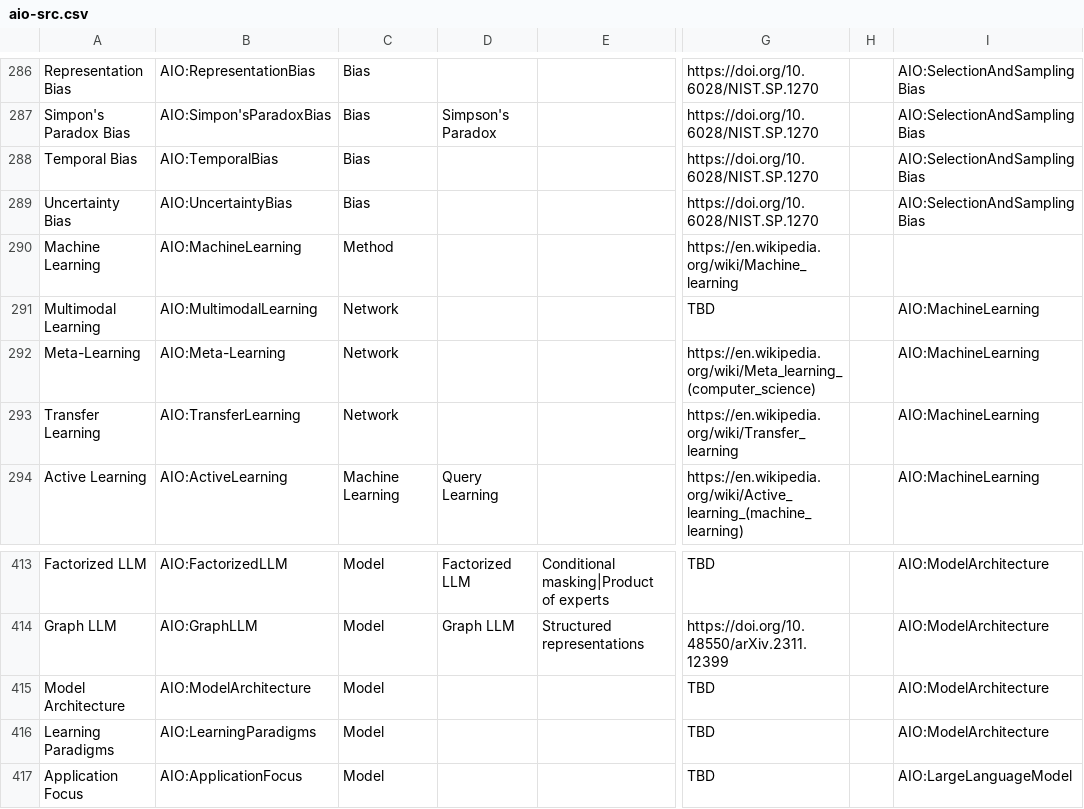
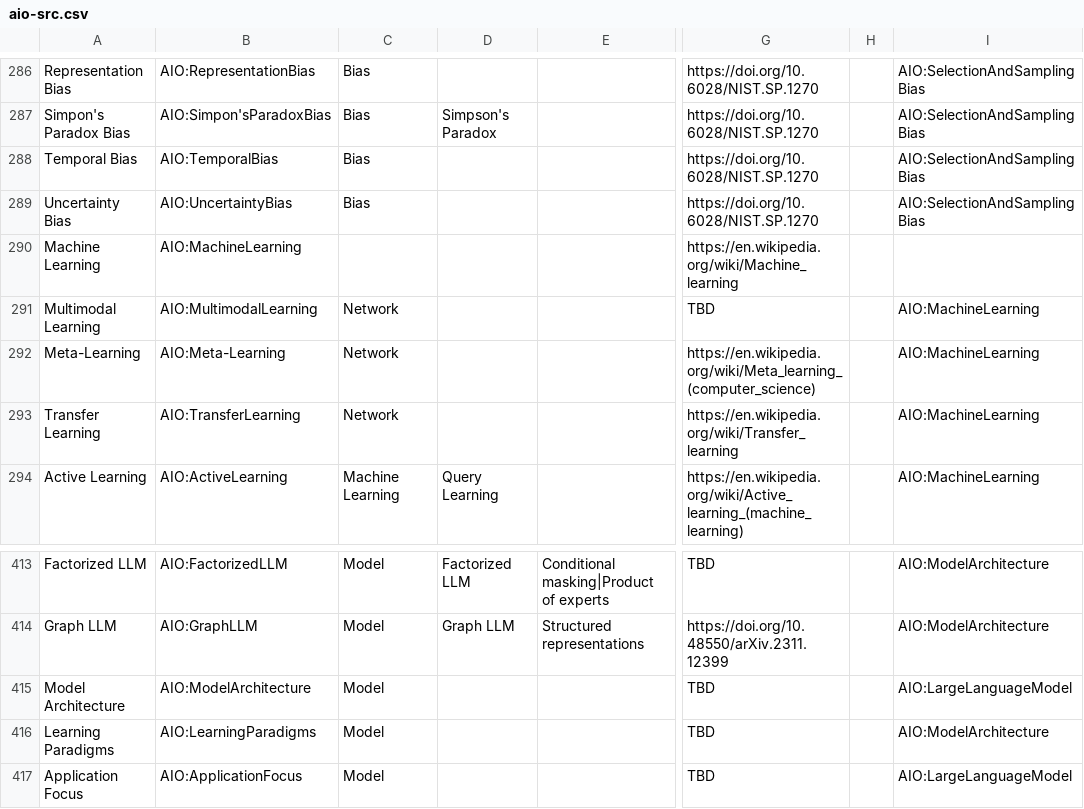
Before and after one commit to berkeleybop/artificial-intelligence-ontology, a CSV file: aio-src.csv, drawn as a sheet; only a part is shown, gaps mark what is left out; the diff names each change by its address in the sheet, - before the commit and + after, or states it on an @@ line.

```diff
--- a/aio-src.csv
+++ b/aio-src.csv
-C290: Method
+C290: (empty)
-I415: AIO:ModelArchitecture
+I415: AIO:LargeLanguageModel
```
Also changed, not shown: 10 other files.
